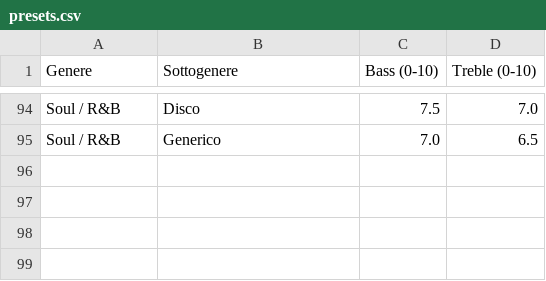
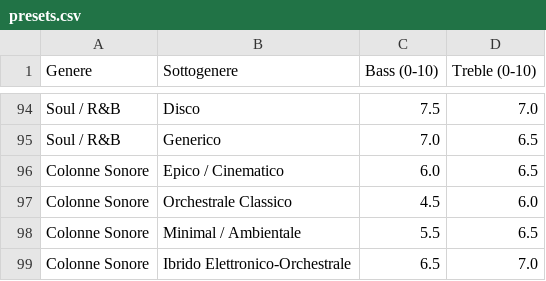
Before and after one commit to abotto75/marhall-tuner, a CSV file: public/data/presets.csv, drawn as a sheet; only a part is shown, gaps mark what is left out.

Commit message:
Add files via upload

```diff
--- a/public/data/presets.csv
+++ b/public/data/presets.csv
@@ -95 +95,5 @@ Soul / R&B;Disco;7.5;7.0
 Soul / R&B;Generico;7.0;6.5
+Colonne Sonore;Epico / Cinematico;6.0;6.5
+Colonne Sonore;Orchestrale Classico;4.5;6.0
+Colonne Sonore;Minimal / Ambientale;5.5;6.5
+Colonne Sonore;Ibrido Elettronico-Orchestrale;6.5;7.0
```
